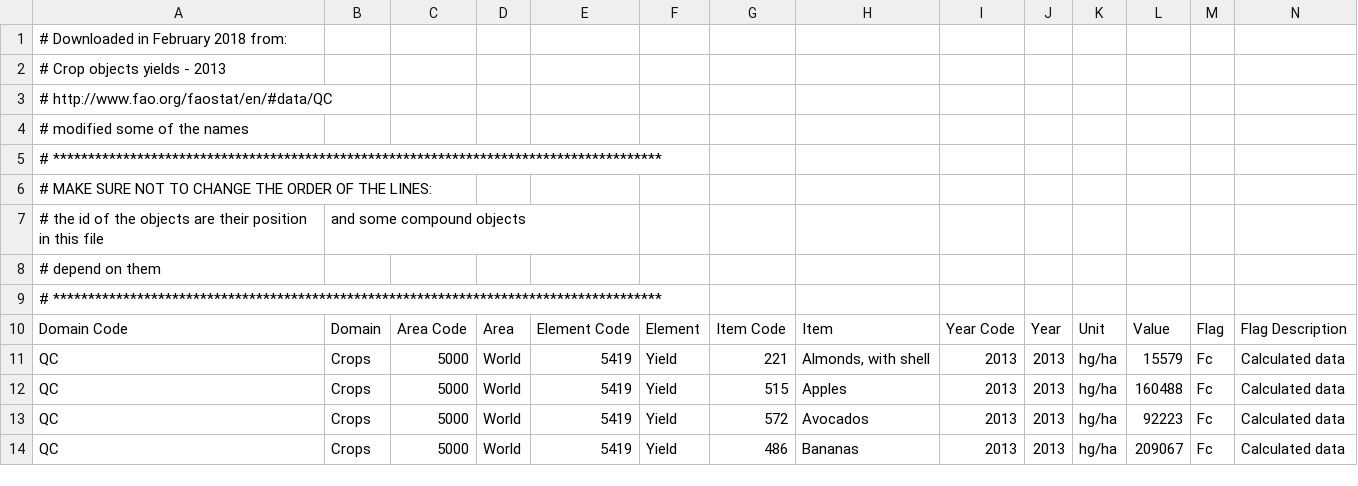
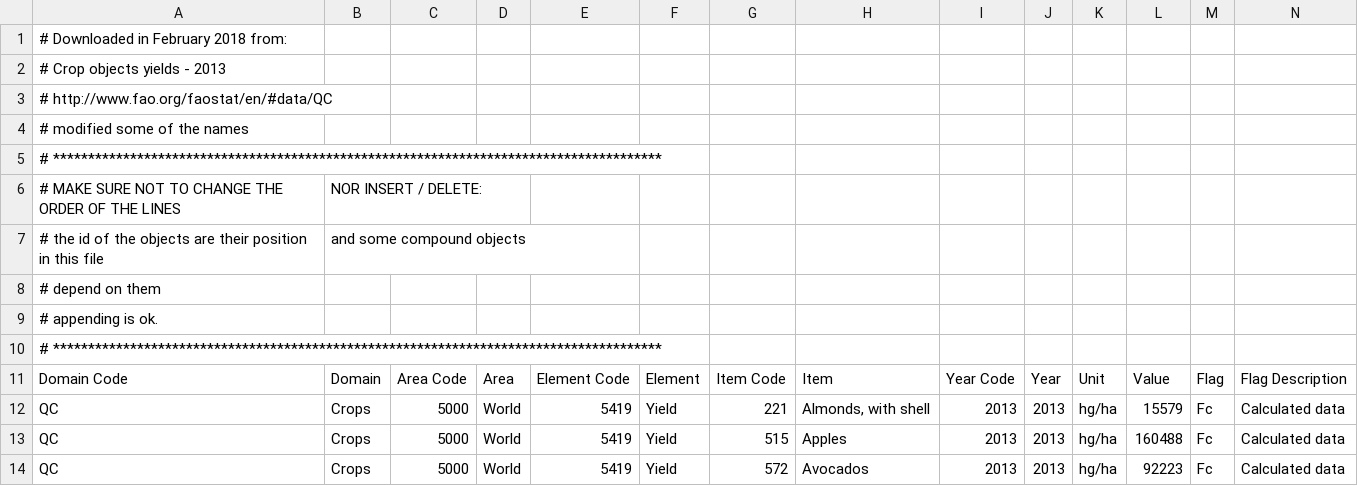
Before and after one commit to yannicklerestif/ecologicalprice, a CSV file: python/data_scripts/objects_details/crop_objects/resources/crop_objects.csv, drawn as a sheet; only a part is shown; the shorter side is filled out with more unchanged rows.

Commit message:
adding some crop objects

```diff
--- a/python/data_scripts/objects_details/crop_objects/resources/crop_objects.csv
+++ b/python/data_scripts/objects_details/crop_objects/resources/crop_objects.csv
@@ -5,5 +5,6 @@
 # ***************************************************************************************
-# MAKE SURE NOT TO CHANGE THE ORDER OF THE LINES:
+# MAKE SURE NOT TO CHANGE THE ORDER OF THE LINES, NOR INSERT / DELETE:
 # the id of the objects are their position in this file, and some compound objects
 # depend on them
+# appending is ok.
 # ***************************************************************************************
```
